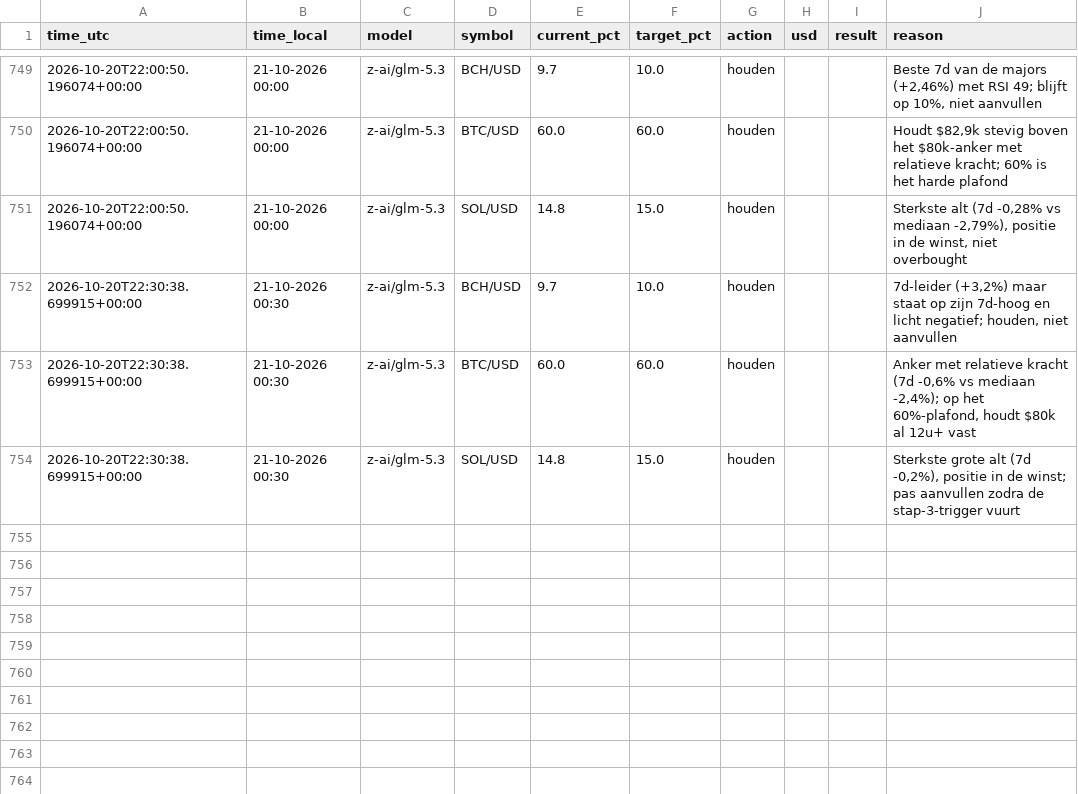
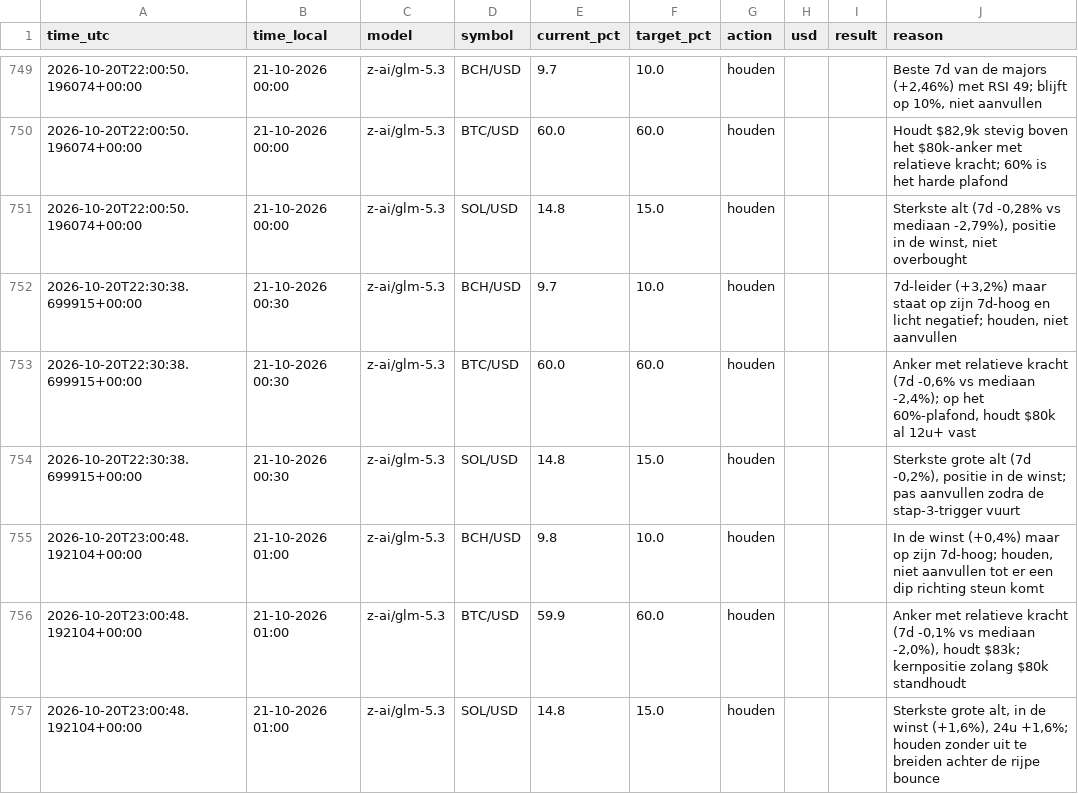
Before and after one commit to robinstar06-cpu/ai-trader, a CSV file: data/decisions.csv, drawn as a sheet; only a part is shown, gaps mark what is left out.

```diff
--- a/data/decisions.csv
+++ b/data/decisions.csv
@@ -754 +754,4 @@ time_utc,time_local,model,symbol,current_pct,target_pct,action,usd,result,reason
 2026-10-20T22:30:38.699915+00:00,21-10-2026 00:30,z-ai/glm-5.3,SOL/USD,14.8,15.0,houden,,,"Sterkste grote alt (7d -0,2%), positie in de winst; pas aanvullen zodra de stap-3-trigger vuurt"
+2026-10-20T23:00:48.192104+00:00,21-10-2026 01:00,z-ai/glm-5.3,BCH/USD,9.8,10.0,houden,,,"In de winst (+0,4%) maar op zijn 7d-hoog; houden, niet aanvullen tot er een dip richting steun komt"
+2026-10-20T23:00:48.192104+00:00,21-10-2026 01:00,z-ai/glm-5.3,BTC/USD,59.9,60.0,houden,,,"Anker met relatieve kracht (7d -0,1% vs mediaan -2,0%), houdt $83k; kernpositie zolang $80k standhoudt"
+2026-10-20T23:00:48.192104+00:00,21-10-2026 01:00,z-ai/glm-5.3,SOL/USD,14.8,15.0,houden,,,"Sterkste grote alt, in de winst (+1,6%), 24u +1,6%; houden zonder uit te breiden achter de rijpe bounce"
```
Also changed, not shown: data/equity.csv, 2 other files.
